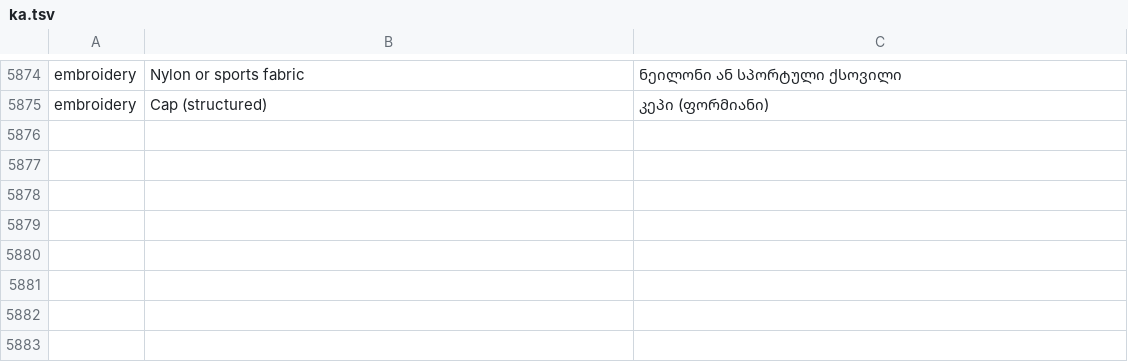
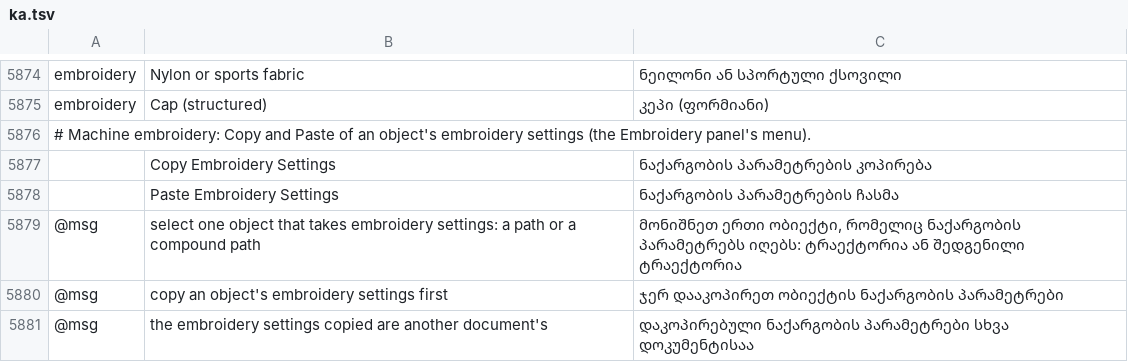
Before and after one commit to przbat-public/vectorcraft-stitch, a TSV file: crates/ui-egui/src/i18n/ka.tsv, drawn as a sheet; only a part is shown, gaps mark what is left out.

```diff
--- a/crates/ui-egui/src/i18n/ka.tsv
+++ b/crates/ui-egui/src/i18n/ka.tsv
@@ -5875 +5875,7 @@ embroidery	Nylon or sports fabric	ნეილონი ან სპორტ
 embroidery	Cap (structured)	კეპი (ფორმიანი)
+# Machine embroidery: Copy and Paste of an object's embroidery settings (the Embroidery panel's menu).
+	Copy Embroidery Settings	ნაქარგობის პარამეტრების კოპირება
+	Paste Embroidery Settings	ნაქარგობის პარამეტრების ჩასმა
+@msg	select one object that takes embroidery settings: a path or a compound path	მონიშნეთ ერთი ობიექტი, რომელიც ნაქარგობის პარამეტრებს იღებს: ტრაექტორია ან შედგენილი ტრაექტორია
+@msg	copy an object's embroidery settings first	ჯერ დააკოპირეთ ობიექტის ნაქარგობის პარამეტრები
+@msg	the embroidery settings copied are another document's	დაკოპირებული ნაქარგობის პარამეტრები სხვა დოკუმენტისაა
```
Also changed, not shown: crates/ui-egui/src/i18n/bg.tsv, crates/ui-egui/src/i18n/el.tsv, 25 other files.
